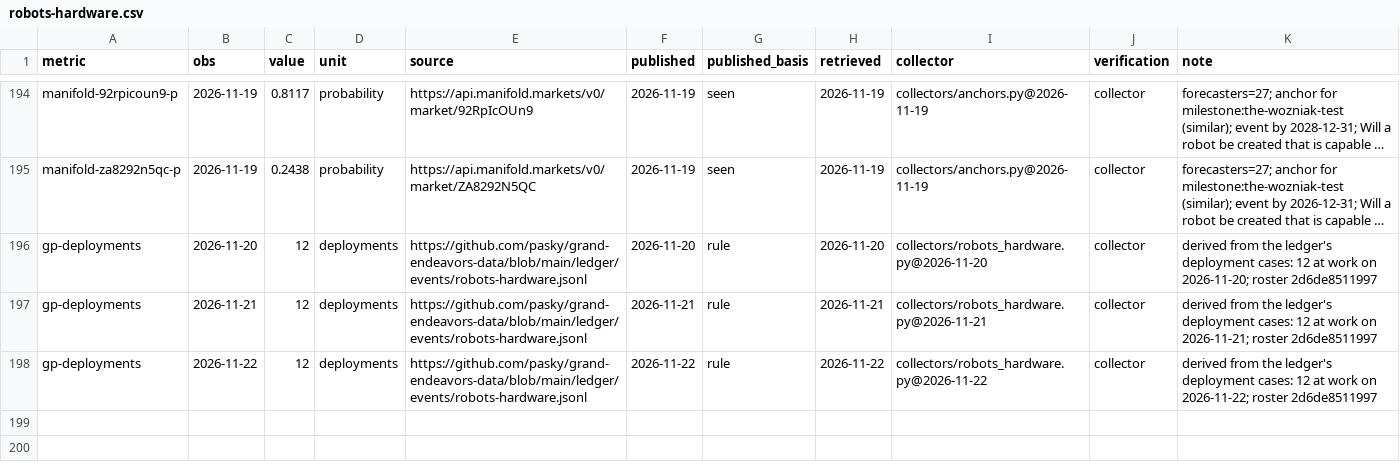
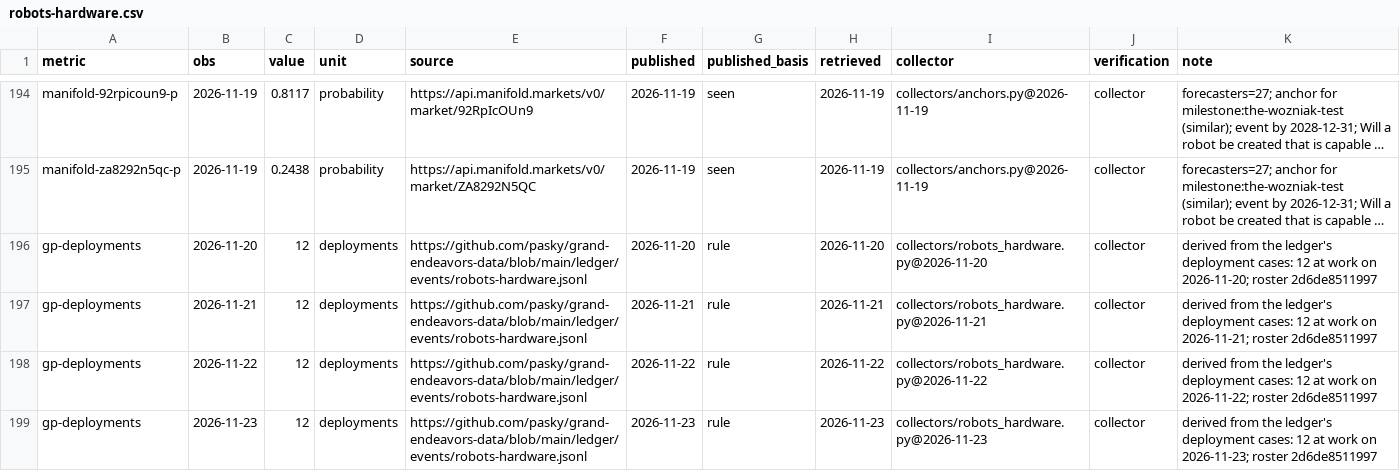
Before and after one commit to pasky/grand-endeavors-data, a CSV file: ledger/observations/robots-hardware.csv, drawn as a sheet; only a part is shown, gaps mark what is left out; long unchanged cells end in ….

Commit message:
collect robots-hardware (2026-11-23)

```diff
--- a/ledger/observations/robots-hardware.csv
+++ b/ledger/observations/robots-hardware.csv
@@ -198 +198,2 @@ gp-deployments,2026-11-21,12,deployments,https://github.com/pasky/grand-endeavor
 gp-deployments,2026-11-22,12,deployments,https://github.com/pasky/grand-endeavors-data/blob/main/ledger/events/robots-hardware.jsonl,2026-11-22,rule,2026-11-22,collectors/robots_hardware.py@2026-11-22,collector,derived from the ledger's deployment cases: 12 at work on 2026-11-22; roster 2d6de8511997
+gp-deployments,2026-11-23,12,deployments,https://github.com/pasky/grand-endeavors-data/blob/main/ledger/events/robots-hardware.jsonl,2026-11-23,rule,2026-11-23,collectors/robots_hardware.py@2026-11-23,collector,derived from the ledger's deployment cases: 12 at work on 2026-11-23; roster 2d6de8511997
```
